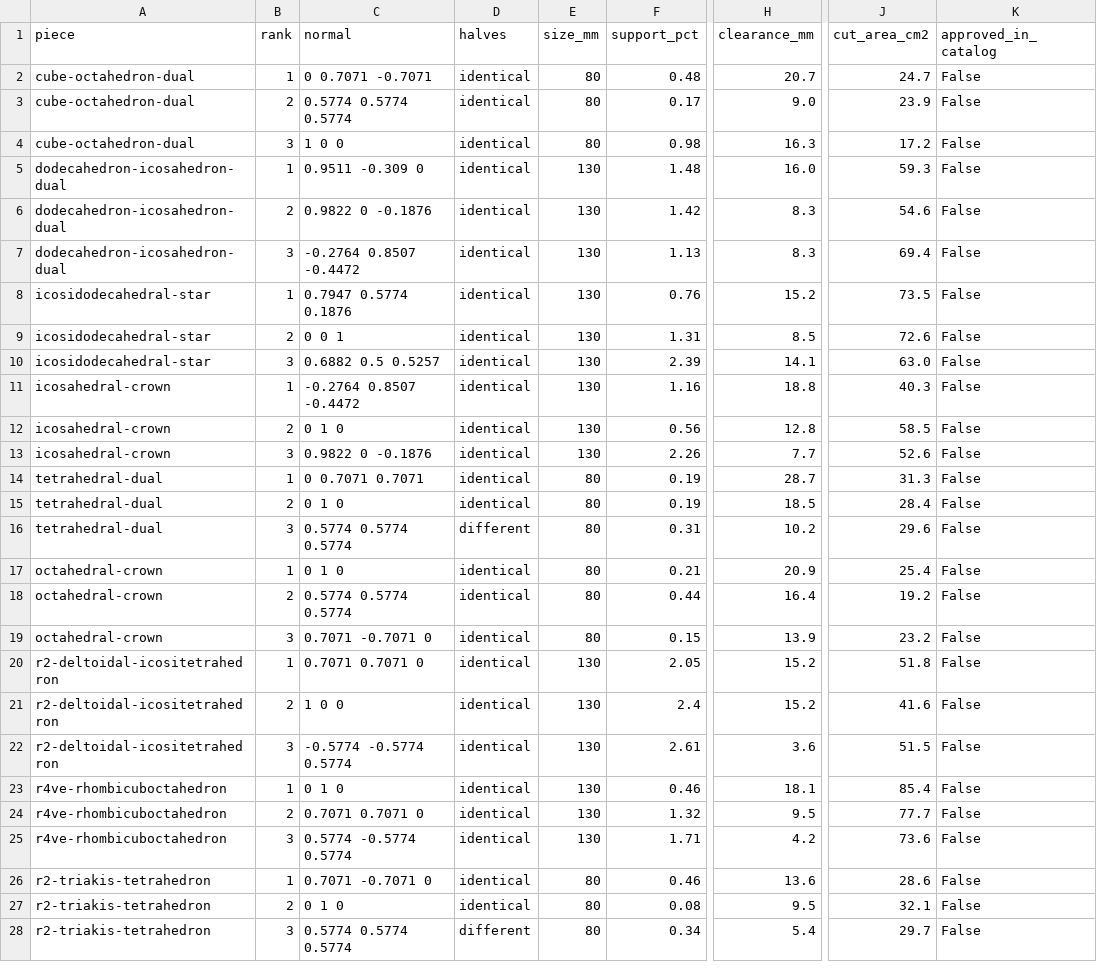
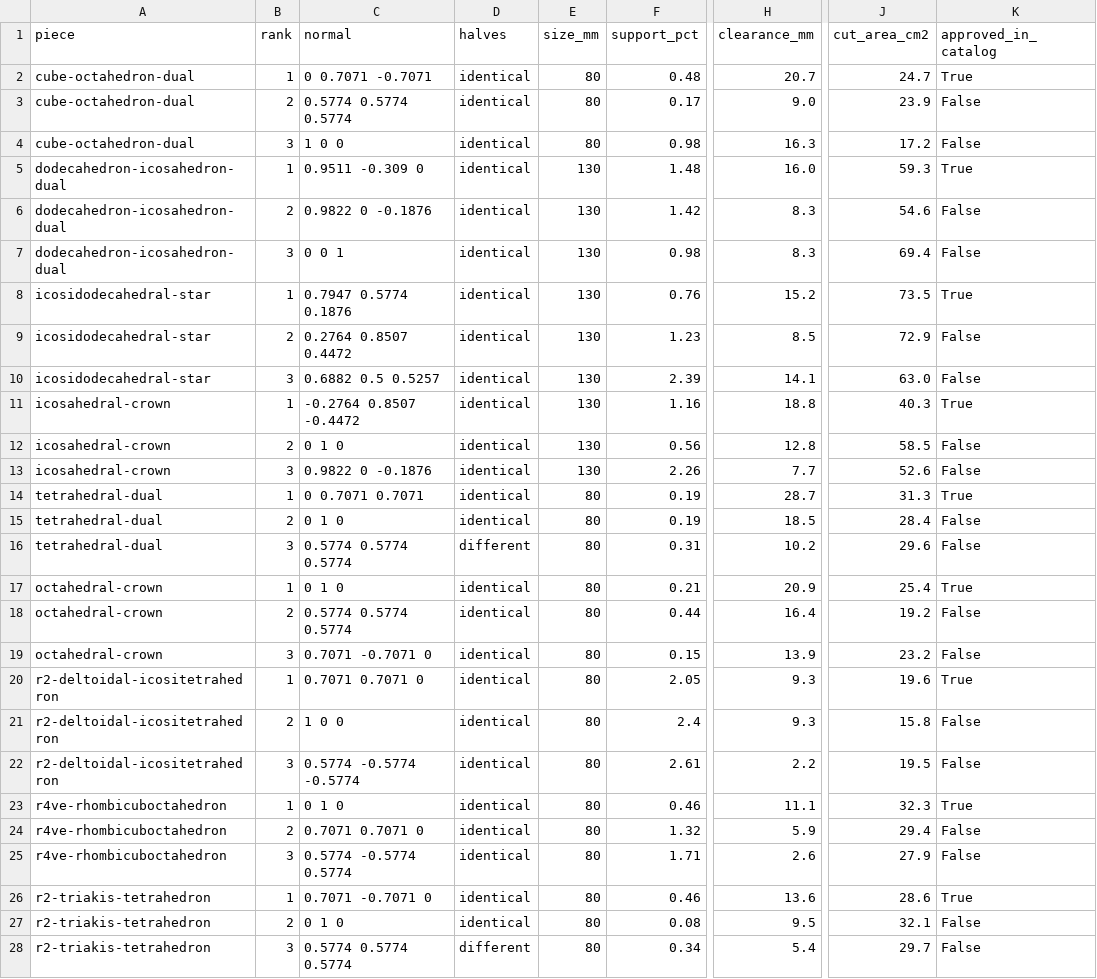
Before and after one commit to kuvychko/polyhedra-to-rational-functions, a CSV file: experiments/P002-cut-proposals/proposals.csv, drawn as a sheet; only a part is shown, gaps mark what is left out; the diff covers the shown part only; the diff names each change by its address in the sheet, - before the commit and + after, or states it on an @@ line.

```diff
--- a/experiments/P002-cut-proposals/proposals.csv
+++ b/experiments/P002-cut-proposals/proposals.csv
-K2 (approved_in_catalog): False
+K2 (approved_in_catalog): True
-K5 (approved_in_catalog): False
+K5 (approved_in_catalog): True
-C7 (normal): -0.2764 0.8507 -0.4472
+C7 (normal): 0 0 1
-F7 (support_pct): 1.13
+F7 (support_pct): 0.98
-K8 (approved_in_catalog): False
+K8 (approved_in_catalog): True
-C9 (normal): 0 0 1
+C9 (normal): 0.2764 0.8507 0.4472
-F9 (support_pct): 1.31
+F9 (support_pct): 1.23
-J9 (cut_area_cm2): 72.6
+J9 (cut_area_cm2): 72.9
-K11 (approved_in_catalog): False
+K11 (approved_in_catalog): True
-K14 (approved_in_catalog): False
+K14 (approved_in_catalog): True
-K17 (approved_in_catalog): False
+K17 (approved_in_catalog): True
-E20:E25 (size_mm): 130
+E20:E25 (size_mm): 80
-H20:H21 (clearance_mm): 15.2
+H20:H21 (clearance_mm): 9.3
-J20 (cut_area_cm2): 51.8
+J20 (cut_area_cm2): 19.6
-K20 (approved_in_catalog): False
+K20 (approved_in_catalog): True
-J21 (cut_area_cm2): 41.6
+J21 (cut_area_cm2): 15.8
-C22 (normal): -0.5774 -0.5774 0.5774
+C22 (normal): 0.5774 -0.5774 -0.5774
-H22 (clearance_mm): 3.6
+H22 (clearance_mm): 2.2
-J22 (cut_area_cm2): 51.5
+J22 (cut_area_cm2): 19.5
-H23 (clearance_mm): 18.1
+H23 (clearance_mm): 11.1
-J23 (cut_area_cm2): 85.4
+J23 (cut_area_cm2): 32.3
-K23 (approved_in_catalog): False
+K23 (approved_in_catalog): True
-H24 (clearance_mm): 9.5
+H24 (clearance_mm): 5.9
-J24 (cut_area_cm2): 77.7
+J24 (cut_area_cm2): 29.4
-H25 (clearance_mm): 4.2
+H25 (clearance_mm): 2.6
-J25 (cut_area_cm2): 73.6
+J25 (cut_area_cm2): 27.9
-K26 (approved_in_catalog): False
+K26 (approved_in_catalog): True
```
Also changed, not shown: 3 added rows and 20 edited cells elsewhere in this file, 2 other files.
